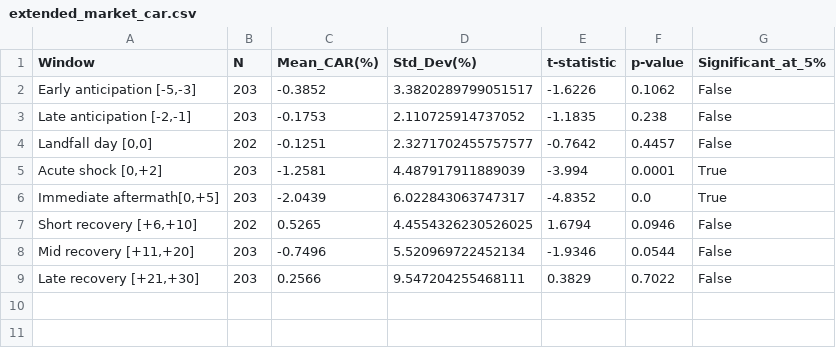
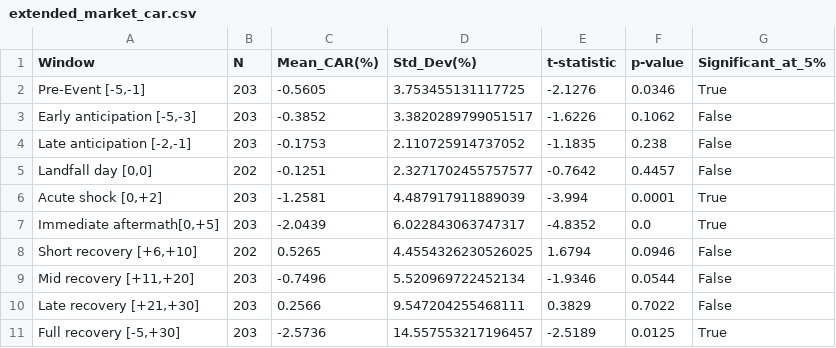
Before and after one commit to dehanf/Disaster-Shock-Market-Response, a CSV file: output/tables/extended_market_car.csv, drawn as a sheet.

```diff
--- a/output/tables/extended_market_car.csv
+++ b/output/tables/extended_market_car.csv
@@ -1,2 +1,3 @@
 Window,N,Mean_CAR(%),Std_Dev(%),t-statistic,p-value,Significant_at_5%
+"Pre-Event [-5,-1]",203,-0.5605,3.753455131117725,-2.1276,0.0346,True
 "Early anticipation [-5,-3]",203,-0.3852,3.3820289799051517,-1.6226,0.1062,False
@@ -9 +10,2 @@ Window,N,Mean_CAR(%),Std_Dev(%),t-statistic,p-value,Significant_at_5%
 "Late recovery     [+21,+30]",203,0.2566,9.547204255468111,0.3829,0.7022,False
+"Full recovery     [-5,+30]",203,-2.5736,14.557553217196457,-2.5189,0.0125,True
```
Also changed, not shown: output/tables/extended_sector_car_pivot.csv, 16 other files.
